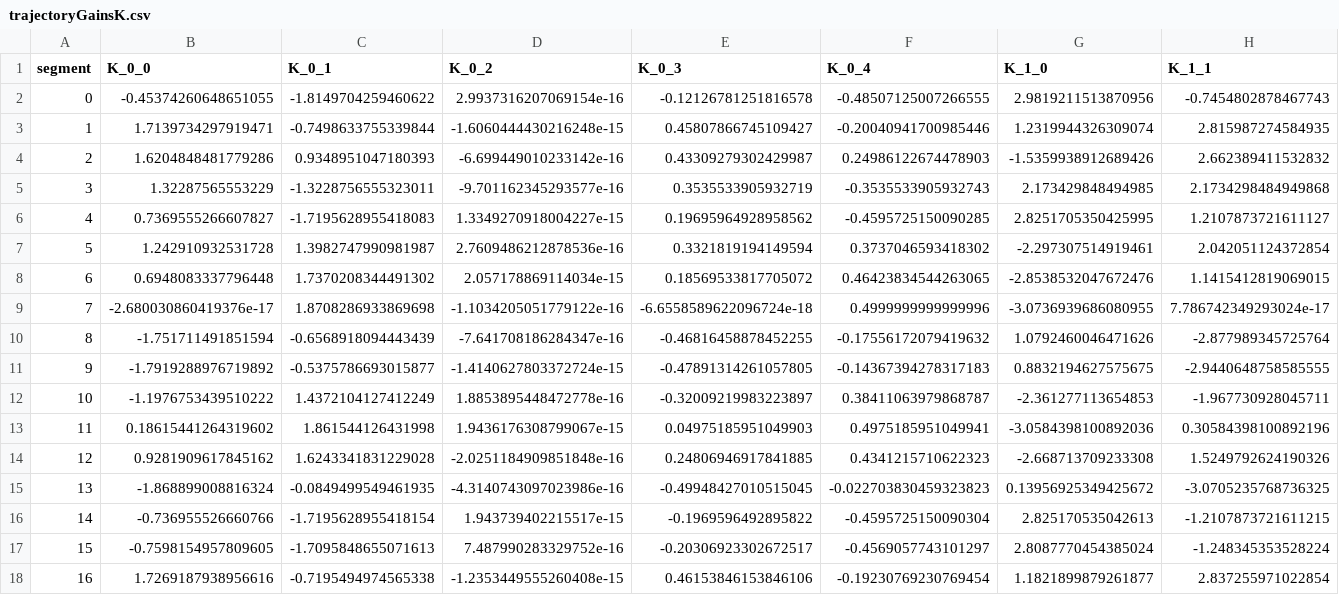
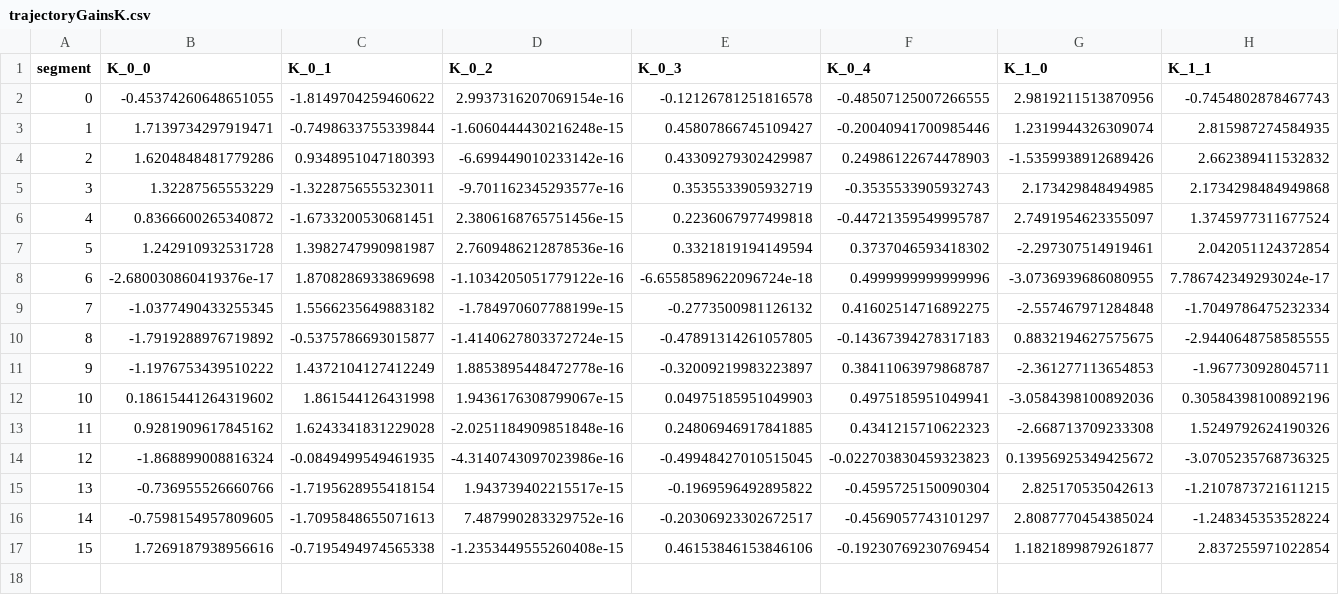
Before and after one commit to hwedwards/ASClinic, a CSV file: trajectoryGainsK.csv, drawn as a sheet; only a part is shown; removed rows and columns are numbered as before the commit, all else as after; rows hold the shown columns only; the diff names each change by its address in the sheet, - before the commit and + after, or states it on an @@ line.

```diff
--- a/trajectoryGainsK.csv
+++ b/trajectoryGainsK.csv
-row 6: 4 | 0.7369555266607827 | -1.7195628955418083 | 1.3349270918004227e-15 | 0.19695964928958562 | -0.4595725150090285 | 2.8251705350425995 | 1.2107873721611127
+row 6: 4 | 0.8366600265340872 | -1.6733200530681451 | 2.3806168765751456e-15 | 0.2236067977499818 | -0.44721359549995787 | 2.7491954623355097 | 1.3745977311677524
-row 8: 6 | 0.6948083337796448 | 1.7370208344491302 | 2.057178869114034e-15 | 0.18569533817705072 | 0.46423834544263065 | -2.8538532047672476 | 1.1415412819069015
@@ column A (segment) renumbered from row 8 down @@
-row 10: 8 | -1.751711491851594 | -0.6568918094443439 | -7.641708186284347e-16 | -0.46816458878452255 | -0.17556172079419632 | 1.0792460046471626 | -2.877989345725764
+row 9: 7 | -1.0377490433255345 | 1.5566235649883182 | -1.784970607788199e-15 | -0.2773500981126132 | 0.41602514716892275 | -2.557467971284848 | -1.7049786475232334
```
Also changed, not shown: trajectory_coeffs.csv, 6 other files.
